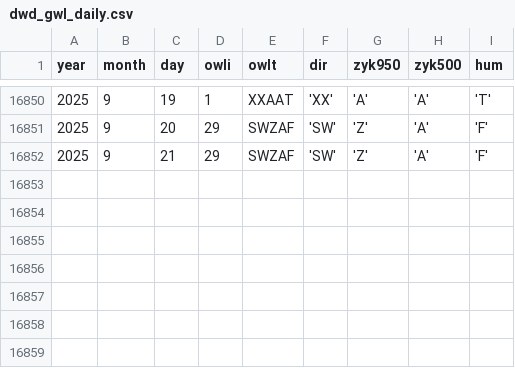
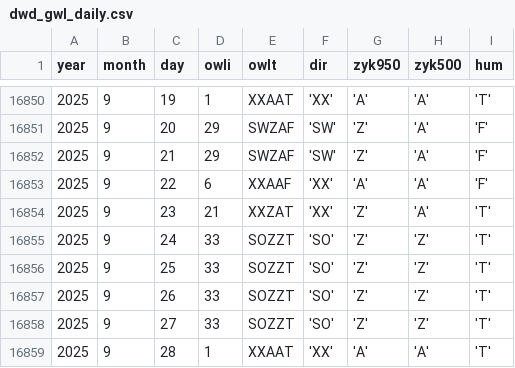
Before and after one commit to climdata/gwl, a CSV file: raw/dwd_gwl_daily.csv, drawn as a sheet; only a part is shown, gaps mark what is left out; the diff names each change by its address in the sheet, - before the commit and + after, or states it on an @@ line.

```diff
--- a/raw/dwd_gwl_daily.csv
+++ b/raw/dwd_gwl_daily.csv
+row 16853: 2025 | 9 | 22 | 6 | XXAAF | 'XX' | 'A' | 'A' | 'F'
+row 16854: 2025 | 9 | 23 | 21 | XXZAT | 'XX' | 'Z' | 'A' | 'T'
+row 16855: 2025 | 9 | 24 | 33 | SOZZT | 'SO' | 'Z' | 'Z' | 'T'
+row 16856: 2025 | 9 | 25 | 33 | SOZZT | 'SO' | 'Z' | 'Z' | 'T'
+row 16857: 2025 | 9 | 26 | 33 | SOZZT | 'SO' | 'Z' | 'Z' | 'T'
+row 16858: 2025 | 9 | 27 | 33 | SOZZT | 'SO' | 'Z' | 'Z' | 'T'
+row 16859: 2025 | 9 | 28 | 1 | XXAAT | 'XX' | 'A' | 'A' | 'T'
```
Also changed, not shown: 3 other files.
